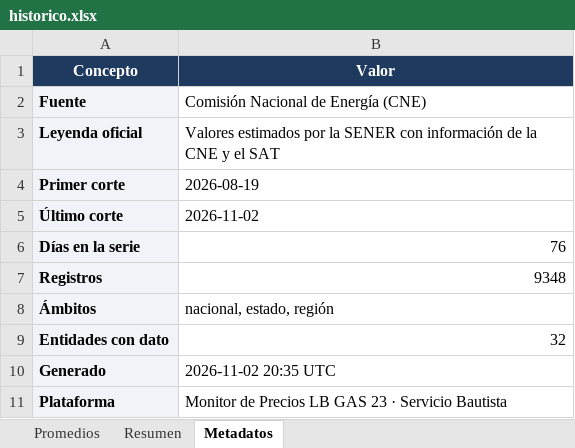
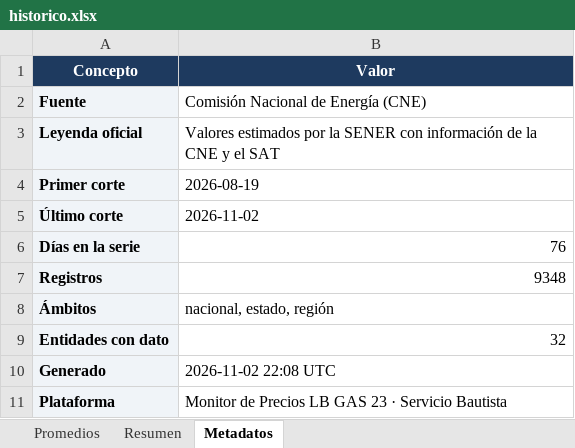
Before and after one commit to luismib7-eng/LB-GAS-23_Dashboard, an Excel workbook: historico.xlsx, sheet Metadatos, drawn as a sheet; values as stored, in another font and other column widths than the file's, no borders; the diff names each change by its address in the sheet, - before the commit and + after, or states it on an @@ line.

```diff
--- a/historico.xlsx (sheet Metadatos)
+++ b/historico.xlsx (sheet Metadatos)
-B10 (Valor): 2026-11-02 20:35 UTC
+B10 (Valor): 2026-11-02 22:08 UTC
```
